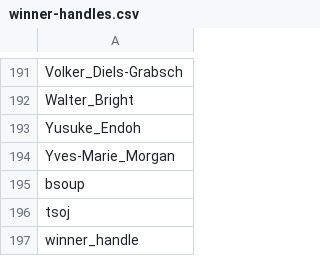
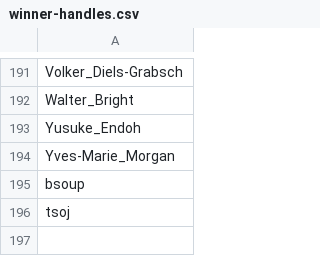
Before and after one commit to ioccc-src/winner, a CSV file: tmp/winner-handles.csv, drawn as a sheet; only a part is shown, gaps mark what is left out; the diff names each change by its address in the sheet, - before the commit and + after, or states it on an @@ line.

Commit message:
Remove erroneous line in winner-handles.csv

```diff
--- a/tmp/winner-handles.csv
+++ b/tmp/winner-handles.csv
-row 197: winner_handle
```
